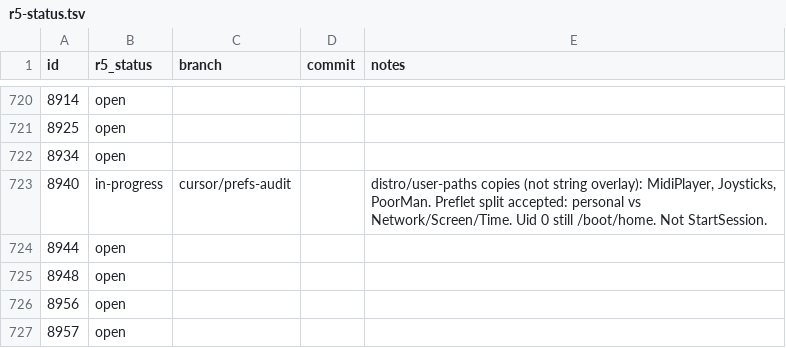
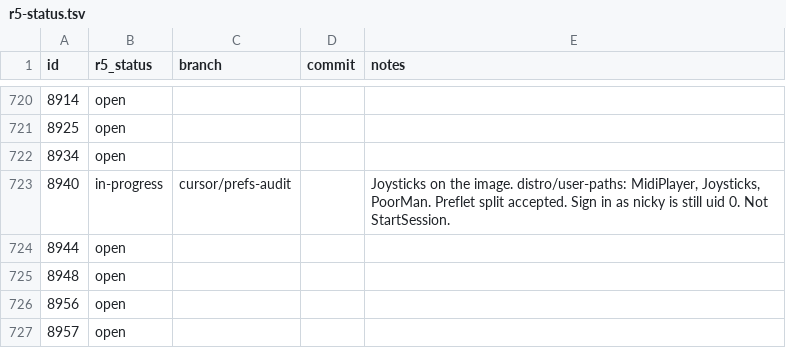
Before and after one commit to nickrusman-bot/r5os, a TSV file: tracker/r5-status.tsv, drawn as a sheet; only a part is shown, gaps mark what is left out.

```diff
--- a/tracker/r5-status.tsv
+++ b/tracker/r5-status.tsv
@@ -722,3 +722,3 @@ id	r5_status	branch	commit	notes
 8934	open			
-8940	in-progress	cursor/prefs-audit		distro/user-paths copies (not string overlay): MidiPlayer, Joysticks, PoorMan. Preflet split accepted: personal vs Network/Screen/Time. Uid 0 still /boot/home. Not StartSession.
+8940	in-progress	cursor/prefs-audit		Joysticks on the image. distro/user-paths: MidiPlayer, Joysticks, PoorMan. Preflet split accepted. Sign in as nicky is still uid 0. Not StartSession.
 8944	open			
```
Also changed, not shown: 3 other files.
